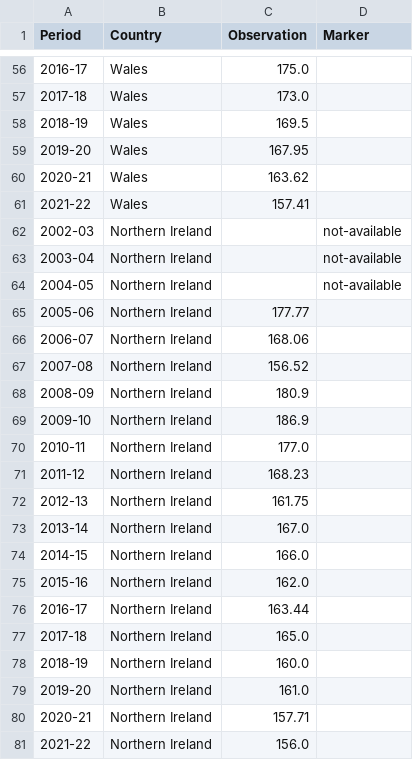
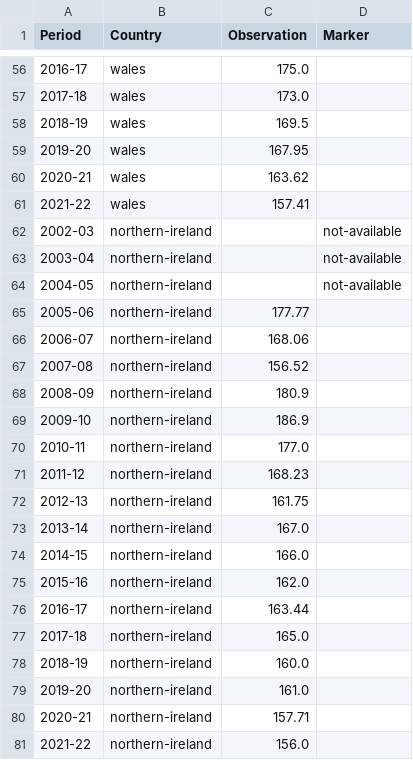
Before and after one commit to GSS-Cogs/provider-defra, a CSV file: out/efficient-use-of-water/efficient-use-of-water/efficient-use-of-water.csv, drawn as a sheet; only a part is shown, gaps mark what is left out; the diff covers the shown part only.

```diff
--- a/out/efficient-use-of-water/efficient-use-of-water/efficient-use-of-water.csv
+++ b/out/efficient-use-of-water/efficient-use-of-water/efficient-use-of-water.csv
@@ -56,26 +56,26 @@ Period,Country,Observation,Marker
-2016-17,Wales,175.0,
-2017-18,Wales,173.0,
-2018-19,Wales,169.5,
-2019-20,Wales,167.95,
-2020-21,Wales,163.62,
-2021-22,Wales,157.41,
-2002-03,Northern Ireland,,not-available
-2003-04,Northern Ireland,,not-available
-2004-05,Northern Ireland,,not-available
-2005-06,Northern Ireland,177.77,
-2006-07,Northern Ireland,168.06,
-2007-08,Northern Ireland,156.52,
-2008-09,Northern Ireland,180.9,
-2009-10,Northern Ireland,186.9,
-2010-11,Northern Ireland,177.0,
-2011-12,Northern Ireland,168.23,
-2012-13,Northern Ireland,161.75,
-2013-14,Northern Ireland,167.0,
-2014-15,Northern Ireland,166.0,
-2015-16,Northern Ireland,162.0,
-2016-17,Northern Ireland,163.44,
-2017-18,Northern Ireland,165.0,
-2018-19,Northern Ireland,160.0,
-2019-20,Northern Ireland,161.0,
-2020-21,Northern Ireland,157.71,
-2021-22,Northern Ireland,156.0,
+2016-17,wales,175.0,
+2017-18,wales,173.0,
+2018-19,wales,169.5,
+2019-20,wales,167.95,
+2020-21,wales,163.62,
+2021-22,wales,157.41,
+2002-03,northern-ireland,,not-available
+2003-04,northern-ireland,,not-available
+2004-05,northern-ireland,,not-available
+2005-06,northern-ireland,177.77,
+2006-07,northern-ireland,168.06,
+2007-08,northern-ireland,156.52,
+2008-09,northern-ireland,180.9,
+2009-10,northern-ireland,186.9,
+2010-11,northern-ireland,177.0,
+2011-12,northern-ireland,168.23,
+2012-13,northern-ireland,161.75,
+2013-14,northern-ireland,167.0,
+2014-15,northern-ireland,166.0,
+2015-16,northern-ireland,162.0,
+2016-17,northern-ireland,163.44,
+2017-18,northern-ireland,165.0,
+2018-19,northern-ireland,160.0,
+2019-20,northern-ireland,161.0,
+2020-21,northern-ireland,157.71,
+2021-22,northern-ireland,156.0,
```
Also changed, not shown: 54 edited cells elsewhere in this file, 8 other files.
